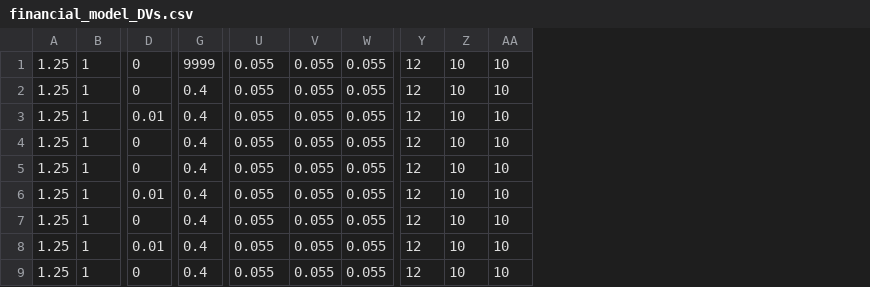
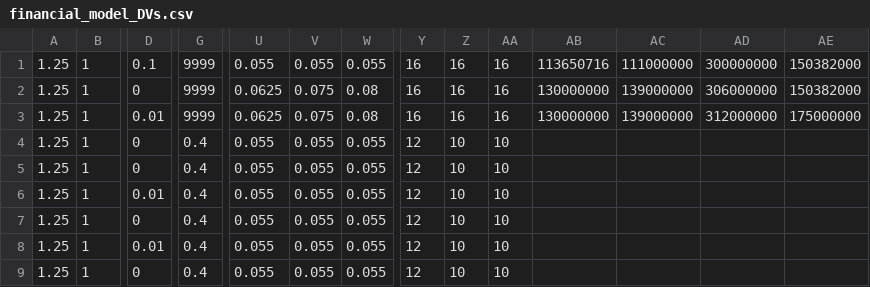
Before and after one commit to davidfgold/TampaBayWater, a CSV file: FinancialModeling/financial_model_DVs.csv, drawn as a sheet; only a part is shown, gaps mark what is left out; the diff names each change by its address in the sheet, - before the commit and + after, or states it on an @@ line.

Commit message:
moved some incorporating the bond amounts from the collect existing records function to the create bond issue function. Bond amounts are now set in DV csv and are noo longer their own csv. Also created a plotting scriopt for the debt schedule data.

```diff
--- a/FinancialModeling/financial_model_DVs.csv
+++ b/FinancialModeling/financial_model_DVs.csv
+column AB, rows 1-3: 113650716 | 130000000 | 130000000
+column AC, rows 1-3: 111000000 | 139000000 | 139000000
+column AD, rows 1-3: 300000000 | 306000000 | 312000000
+column AE, rows 1-3: 150382000 | 150382000 | 175000000
-D1: 0
+D1: 0.1
-Y1:Y3: 12
+Y1:Y3: 16
-Z1:Z3: 10
+Z1:Z3: 16
-AA1:AA3: 10
+AA1:AA3: 16
-G2:G3: 0.4
+G2:G3: 9999
-U2:U3: 0.055
+U2:U3: 0.0625
-V2:V3: 0.055
+V2:V3: 0.075
-W2:W3: 0.055
+W2:W3: 0.08
```
Also changed, not shown: 4 other files.
